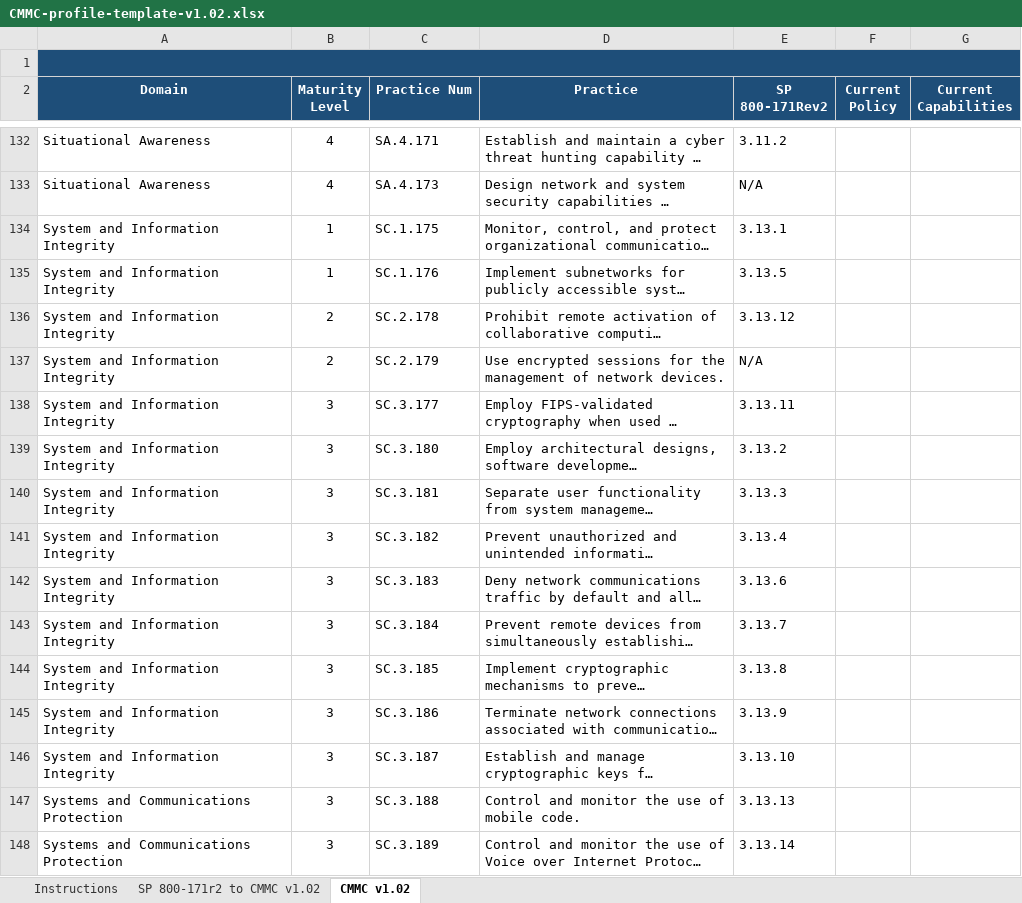
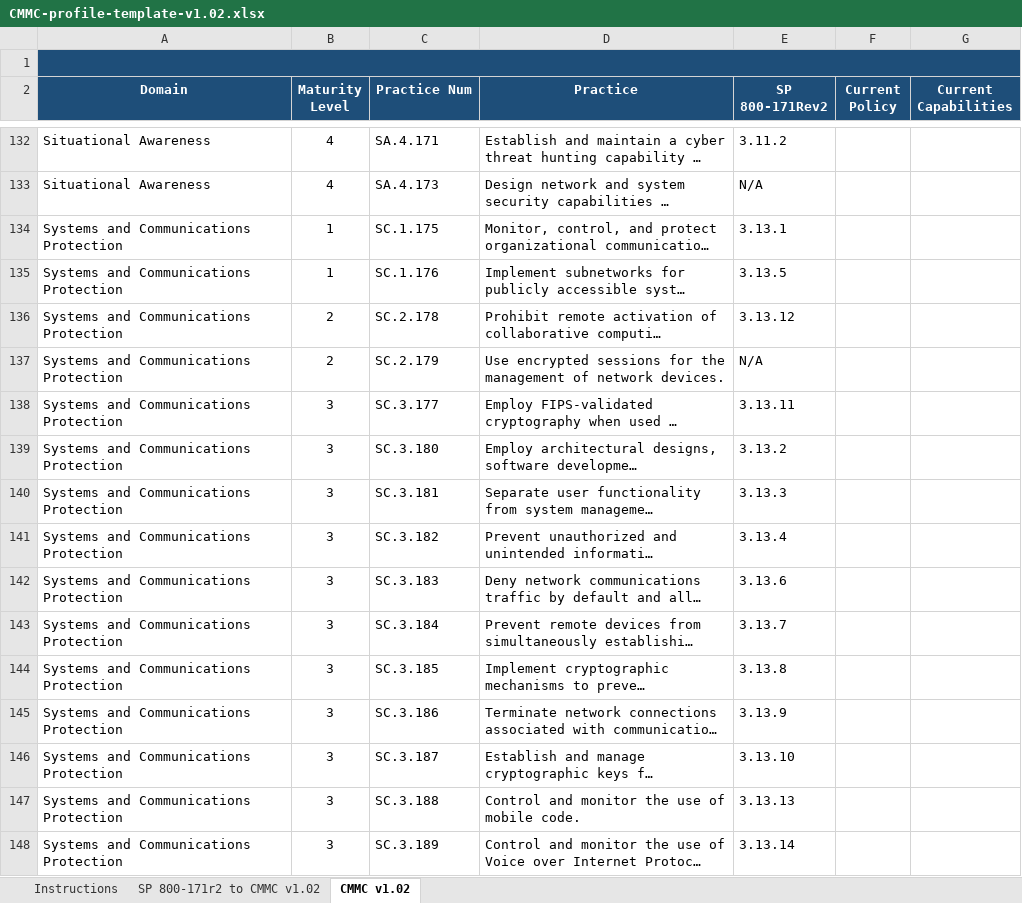
Before and after one commit to opticcyber/opticcyber.github.io, an Excel workbook: resources/templates/CMMC-profile-template-v1.02.xlsx, sheet CMMC v1.02, drawn as a sheet; only a part is shown, gaps mark what is left out; long unchanged cells end in …; values as stored, in another font and other column widths than the file's, no borders; charts and pictures and conditional formats not drawn; the diff covers the shown part only; the diff names each change by its address in the sheet, - before the commit and + after, or states it on an @@ line.

Commit message:
update CMMC profile

```diff
--- a/resources/templates/CMMC-profile-template-v1.02.xlsx (sheet CMMC v1.02)
+++ b/resources/templates/CMMC-profile-template-v1.02.xlsx (sheet CMMC v1.02)
-A134:A146 (Domain): System and Information Integrity
+A134:A146 (Domain): Systems and Communications Protection
```
Also changed, not shown: 26 edited cells elsewhere in this sheet, sheet SP 800-171r2 to CMMC v1.02, charts or pictures, 1 other file.
